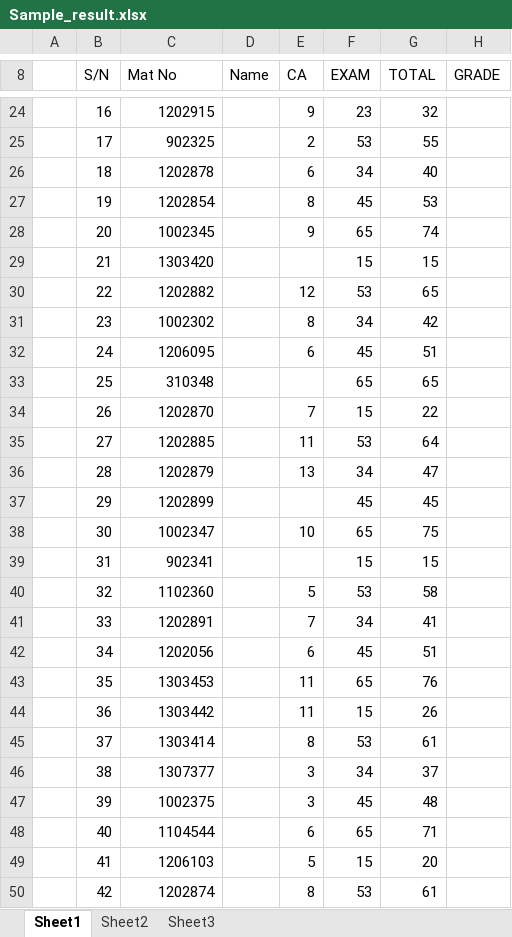
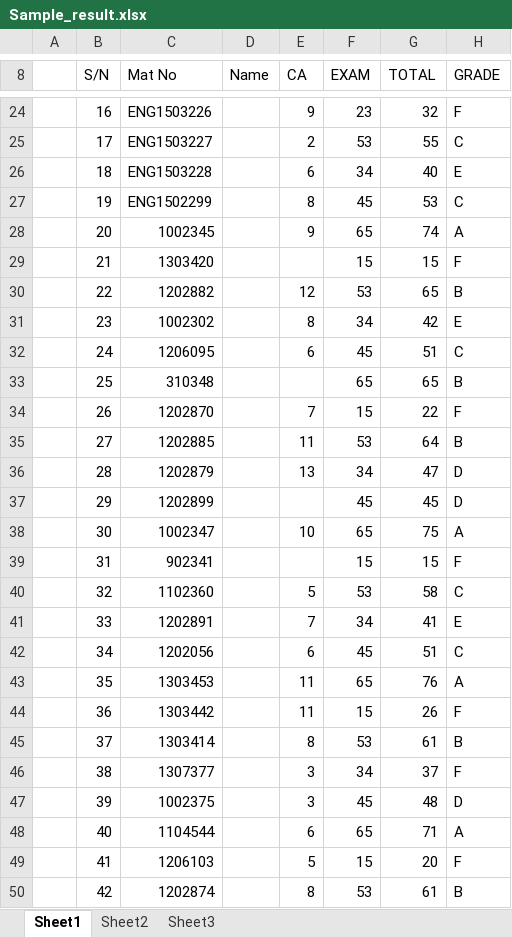
Before and after one commit to edla4eva/result_and_transcript_system, an Excel workbook: sample_input_data/Sample_result.xlsx, sheet Sheet1, drawn as a sheet; only a part is shown, gaps mark what is left out; values as stored, in another font and other column widths than the file's, no cell formats; the diff covers the shown part only; the diff names each change by its address in the sheet, - before the commit and + after, or states it on an @@ line.

```diff
--- a/sample_input_data/Sample_result.xlsx (sheet Sheet1)
+++ b/sample_input_data/Sample_result.xlsx (sheet Sheet1)
-C24 (Mat No): 1202915
+C24 (Mat No): ENG1503226
-H24 (GRADE): (empty)
+H24 (GRADE): F
-C25 (Mat No): 902325
+C25 (Mat No): ENG1503227
-H25 (GRADE): (empty)
+H25 (GRADE): C
-C26 (Mat No): 1202878
+C26 (Mat No): ENG1503228
-H26 (GRADE): (empty)
+H26 (GRADE): E
-C27 (Mat No): 1202854
+C27 (Mat No): ENG1502299
-H27 (GRADE): (empty)
+H27 (GRADE): C
-H28 (GRADE): (empty)
+H28 (GRADE): A
-H29 (GRADE): (empty)
+H29 (GRADE): F
-H30 (GRADE): (empty)
+H30 (GRADE): B
-H31 (GRADE): (empty)
+H31 (GRADE): E
-H32 (GRADE): (empty)
+H32 (GRADE): C
-H33 (GRADE): (empty)
+H33 (GRADE): B
-H34 (GRADE): (empty)
+H34 (GRADE): F
-H35 (GRADE): (empty)
+H35 (GRADE): B
-H36:H37 (GRADE): (empty)
+H36:H37 (GRADE): D
-H38 (GRADE): (empty)
+H38 (GRADE): A
-H39 (GRADE): (empty)
+H39 (GRADE): F
-H40 (GRADE): (empty)
+H40 (GRADE): C
-H41 (GRADE): (empty)
+H41 (GRADE): E
-H42 (GRADE): (empty)
+H42 (GRADE): C
-H43 (GRADE): (empty)
+H43 (GRADE): A
-H44 (GRADE): (empty)
+H44 (GRADE): F
-H45 (GRADE): (empty)
+H45 (GRADE): B
-H46 (GRADE): (empty)
+H46 (GRADE): F
-H47 (GRADE): (empty)
+H47 (GRADE): D
-H48 (GRADE): (empty)
+H48 (GRADE): A
-H49 (GRADE): (empty)
+H49 (GRADE): F
-H50 (GRADE): (empty)
+H50 (GRADE): B
```
Also changed, not shown: 34 added rows, 1 removed row and 66 edited cells elsewhere in this sheet, cell formats, formulas that keep their value, 35 other files.
